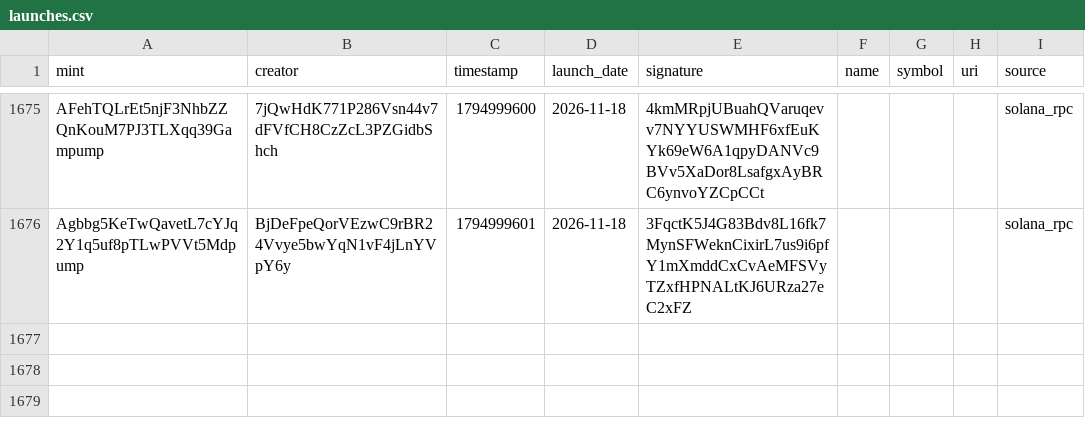
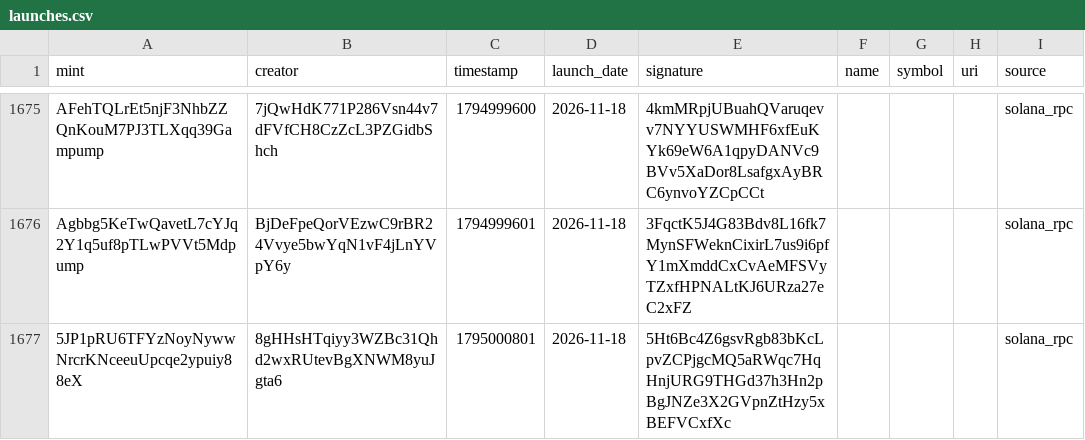
Before and after one commit to 01tsos/pumpfun-data, a CSV file: data/launches.csv, drawn as a sheet; only a part is shown, gaps mark what is left out; the diff names each change by its address in the sheet, - before the commit and + after, or states it on an @@ line.

Commit message:
Auto-update launches

```diff
--- a/data/launches.csv
+++ b/data/launches.csv
+row 1677: 5JP1pRU6TFYzNoyNywwNrcrKNceeuUpcqe2ypuiy88eX | 8gHHsHTqiyy3WZBc31Qhd2wxRUtevBgXNWM8yuJgta6 | 1795000801 | 2026-11-18 | 5Ht6Bc4Z6gsvRgb83bKcLpvZCPjgcMQ5aRWqc7HqHnjURG9THGd37h3Hn2pBgJNZe3X2GVpnZtHzy5xBEFVCxfXc |  |  |  | solana_rpc
```
Also changed, not shown: 1 other file.
